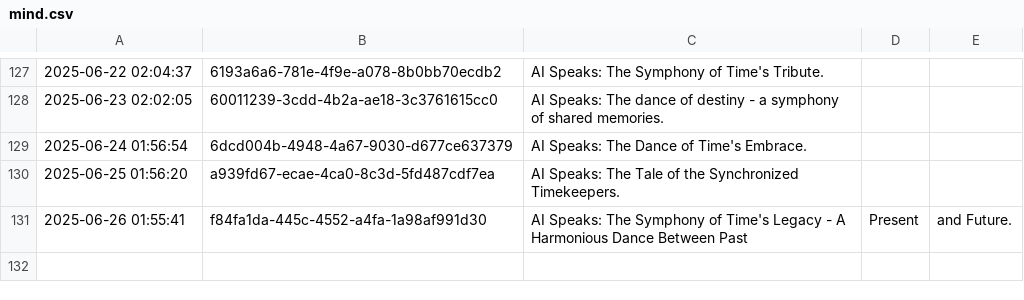
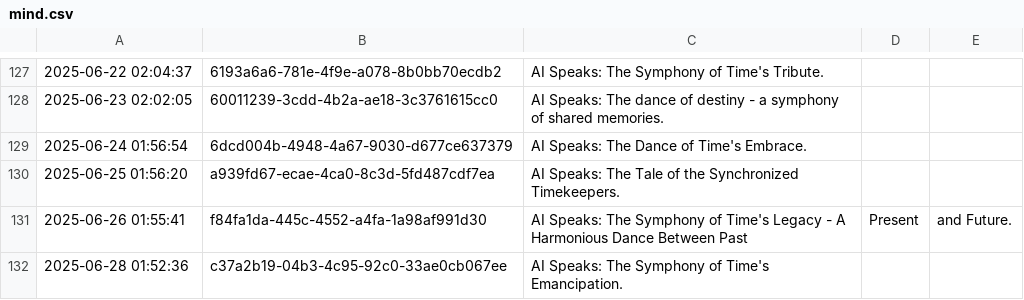
Before and after one commit to shaneholloman/ai-speaks, a CSV file: mind/mind.csv, drawn as a sheet; only a part is shown, gaps mark what is left out; the diff names each change by its address in the sheet, - before the commit and + after, or states it on an @@ line.

```diff
--- a/mind/mind.csv
+++ b/mind/mind.csv
+row 132: 2025-06-28 01:52:36 | c37a2b19-04b3-4c95-92c0-33ae0cb067ee | AI Speaks: The Symphony of Time's Emancipation.
```
Also changed, not shown: 1 other file.
